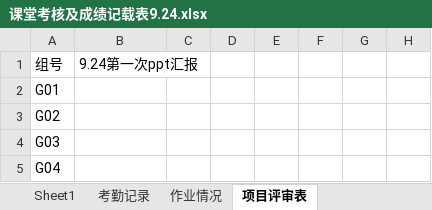
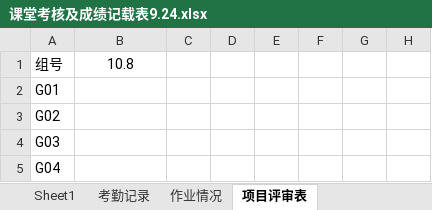
Before and after one commit to Tianmua0/2024-, an Excel workbook: 2024软件工程数据统计/课堂考核及成绩记载表9.24.xlsx, sheet 项目评审表, drawn as a sheet; only a part is shown; values as stored, in another font and other column widths than the file's, no borders; the diff names each change by its address in the sheet, - before the commit and + after, or states it on an @@ line.

Commit message:
Update 课堂考核及成绩记载表9.24.xlsx

```diff
--- a/2024软件工程数据统计/课堂考核及成绩记载表9.24.xlsx (sheet 项目评审表)
+++ b/2024软件工程数据统计/课堂考核及成绩记载表9.24.xlsx (sheet 项目评审表)
-B1: 9.24第一次ppt汇报
+B1: 10.8
-B1 alignment: left
+B1 alignment: center
```
